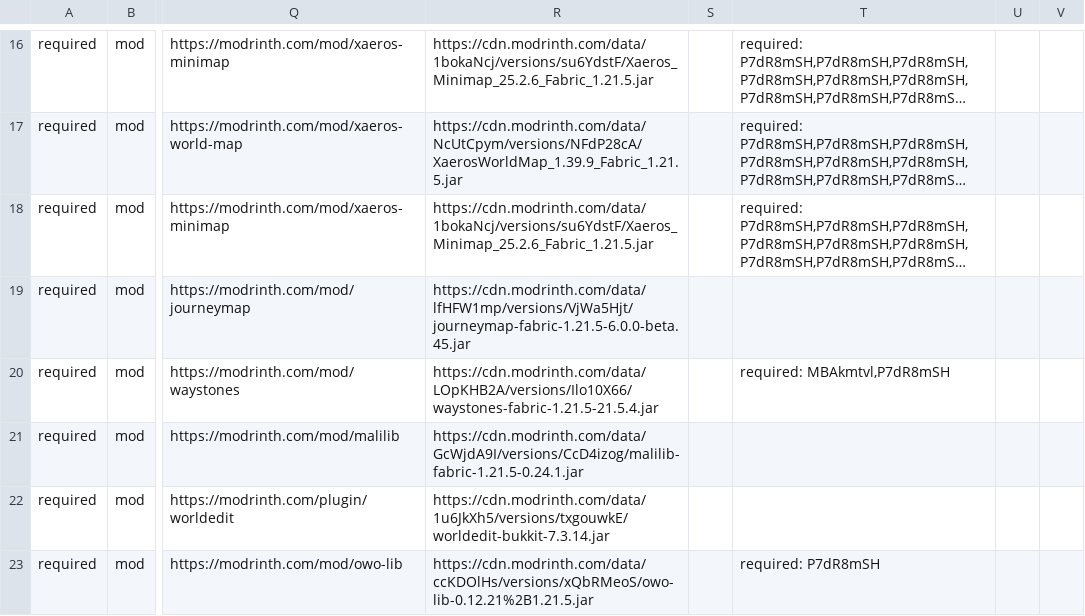
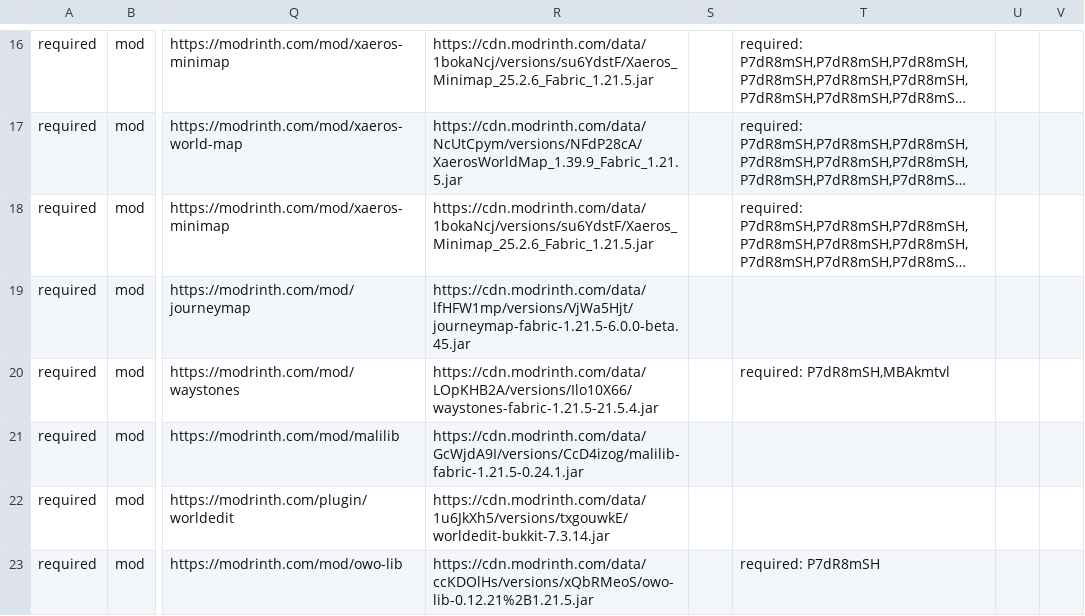
Before and after one commit to survivorsunited/minecraft-mods-manager, a CSV file: modlist.csv, drawn as a sheet; only a part is shown, gaps mark what is left out; long unchanged cells end in …; the diff covers the shown part only; the diff names each change by its address in the sheet, - before the commit and + after, or states it on an @@ line.

```diff
--- a/modlist.csv
+++ b/modlist.csv
-T20: required: MBAkmtvl,P7dR8mSH
+T20: required: P7dR8mSH,MBAkmtvl
```
Also changed, not shown: 6 edited cells elsewhere in this file.
